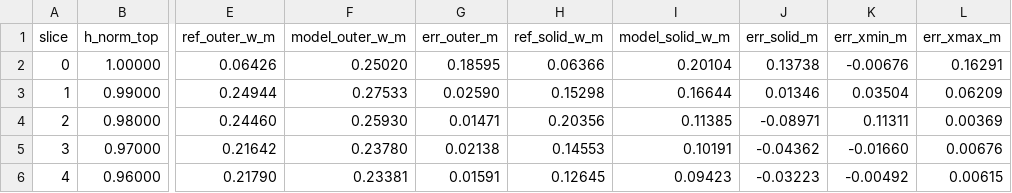
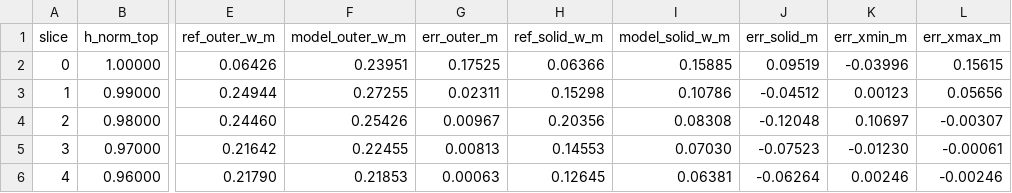
Before and after one commit to jared11stevenson-ops/Critter-, a CSV file: design/model_sheets/aruun/fidelity/proxy/width_error_back.csv, drawn as a sheet; only a part is shown, gaps mark what is left out; the diff covers the shown part only; the diff names each change by its address in the sheet, - before the commit and + after, or states it on an @@ line.

```diff
--- a/design/model_sheets/aruun/fidelity/proxy/width_error_back.csv
+++ b/design/model_sheets/aruun/fidelity/proxy/width_error_back.csv
-F2 (model_outer_w_m): 0.25020
+F2 (model_outer_w_m): 0.23951
-G2 (err_outer_m): 0.18595
+G2 (err_outer_m): 0.17525
-I2 (model_solid_w_m): 0.20104
+I2 (model_solid_w_m): 0.15885
-J2 (err_solid_m): 0.13738
+J2 (err_solid_m): 0.09519
-K2 (err_xmin_m): -0.00676
+K2 (err_xmin_m): -0.03996
-L2 (err_xmax_m): 0.16291
+L2 (err_xmax_m): 0.15615
-F3 (model_outer_w_m): 0.27533
+F3 (model_outer_w_m): 0.27255
-G3 (err_outer_m): 0.02590
+G3 (err_outer_m): 0.02311
-I3 (model_solid_w_m): 0.16644
+I3 (model_solid_w_m): 0.10786
-J3 (err_solid_m): 0.01346
+J3 (err_solid_m): -0.04512
-K3 (err_xmin_m): 0.03504
+K3 (err_xmin_m): 0.00123
-L3 (err_xmax_m): 0.06209
+L3 (err_xmax_m): 0.05656
-F4 (model_outer_w_m): 0.25930
+F4 (model_outer_w_m): 0.25426
-G4 (err_outer_m): 0.01471
+G4 (err_outer_m): 0.00967
-I4 (model_solid_w_m): 0.11385
+I4 (model_solid_w_m): 0.08308
-J4 (err_solid_m): -0.08971
+J4 (err_solid_m): -0.12048
-K4 (err_xmin_m): 0.11311
+K4 (err_xmin_m): 0.10697
-L4 (err_xmax_m): 0.00369
+L4 (err_xmax_m): -0.00307
-F5 (model_outer_w_m): 0.23780
+F5 (model_outer_w_m): 0.22455
-G5 (err_outer_m): 0.02138
+G5 (err_outer_m): 0.00813
-I5 (model_solid_w_m): 0.10191
+I5 (model_solid_w_m): 0.07030
-J5 (err_solid_m): -0.04362
+J5 (err_solid_m): -0.07523
-K5 (err_xmin_m): -0.01660
+K5 (err_xmin_m): -0.01230
-L5 (err_xmax_m): 0.00676
+L5 (err_xmax_m): -0.00061
-F6 (model_outer_w_m): 0.23381
+F6 (model_outer_w_m): 0.21853
-G6 (err_outer_m): 0.01591
+G6 (err_outer_m): 0.00063
-I6 (model_solid_w_m): 0.09423
+I6 (model_solid_w_m): 0.06381
-J6 (err_solid_m): -0.03223
+J6 (err_solid_m): -0.06264
-K6 (err_xmin_m): -0.00492
+K6 (err_xmin_m): 0.00246
-L6 (err_xmax_m): 0.00615
+L6 (err_xmax_m): -0.00246
```
Also changed, not shown: 40 edited cells elsewhere in this file, design/model_sheets/aruun/fidelity/proxy/width_error_front.csv, design/model_sheets/aruun/fidelity/proxy/width_error_side.csv, 21 other files.
